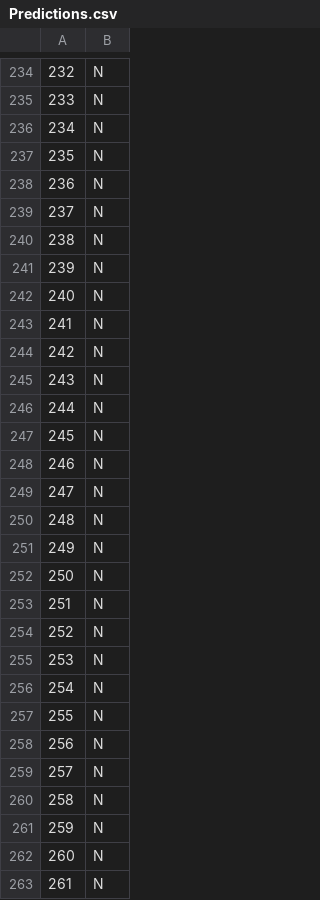
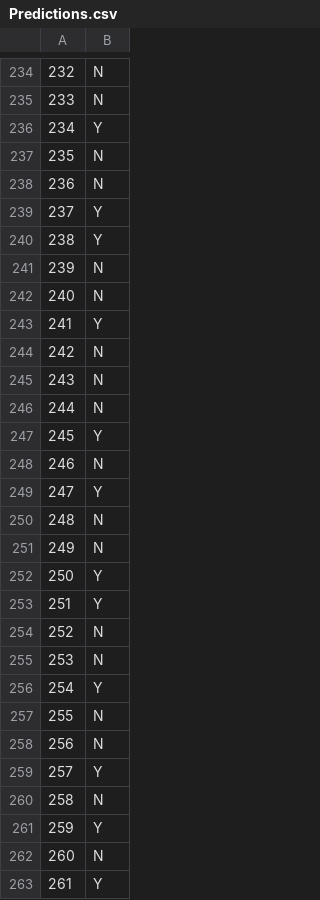
Before and after one commit to Pdjadhav22/Insurance-Claim-Fraud-Prediction-Web-App, a CSV file: predOutFile/Predictions.csv, drawn as a sheet; only a part is shown, gaps mark what is left out; the diff covers the shown part only.

```diff
--- a/predOutFile/Predictions.csv
+++ b/predOutFile/Predictions.csv
@@ -235,10 +235,10 @@
 233,N
-234,N
+234,Y
 235,N
 236,N
-237,N
-238,N
+237,Y
+238,Y
 239,N
 240,N
-241,N
+241,Y
 242,N
@@ -246,18 +246,18 @@
 244,N
-245,N
+245,Y
 246,N
-247,N
+247,Y
 248,N
 249,N
-250,N
-251,N
+250,Y
+251,Y
 252,N
 253,N
-254,N
+254,Y
 255,N
 256,N
-257,N
+257,Y
 258,N
-259,N
+259,Y
 260,N
-261,N
+261,Y
```
Also changed, not shown: 129 edited cells elsewhere in this file, bestModelFinder/RFGCVresults.csv, bestModelFinder/XGBgsCVResults.csv, 16 other files.
